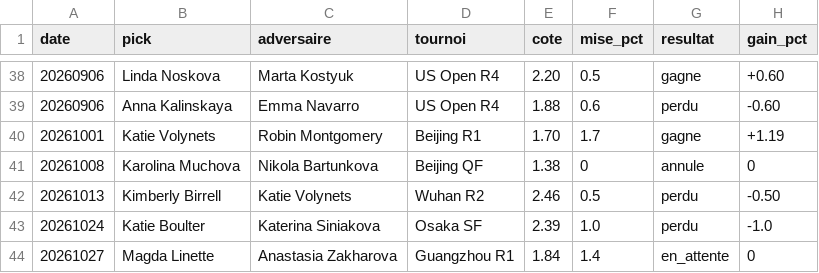
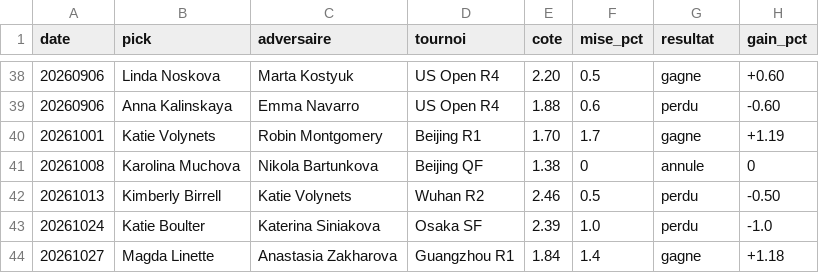
Before and after one commit to lilian93000/Pok-mon-, a CSV file: paris-sportifs/suivi_picks.csv, drawn as a sheet; only a part is shown, gaps mark what is left out.

```diff
--- a/paris-sportifs/suivi_picks.csv
+++ b/paris-sportifs/suivi_picks.csv
@@ -43,2 +43,2 @@ date,pick,adversaire,tournoi,cote,mise_pct,resultat,gain_pct
 20261024,Katie Boulter,Katerina Siniakova,Osaka SF,2.39,1.0,perdu,-1.0
-20261027,Magda Linette,Anastasia Zakharova,Guangzhou R1,1.84,1.4,en_attente,0
+20261027,Magda Linette,Anastasia Zakharova,Guangzhou R1,1.84,1.4,gagne,+1.18
```
Also changed, not shown: paris-sportifs/donnees/resultats_recents.csv, 1 other file.
